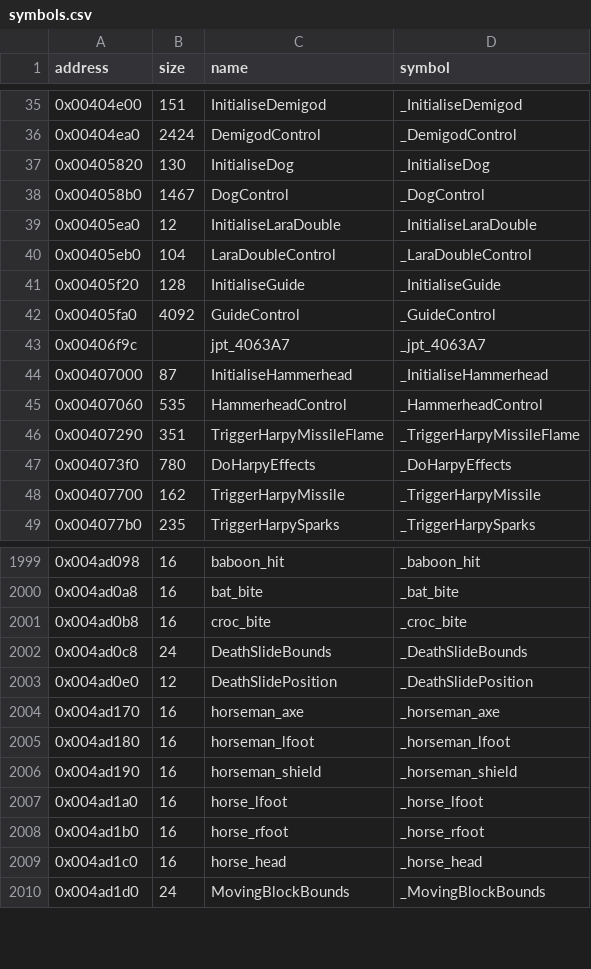
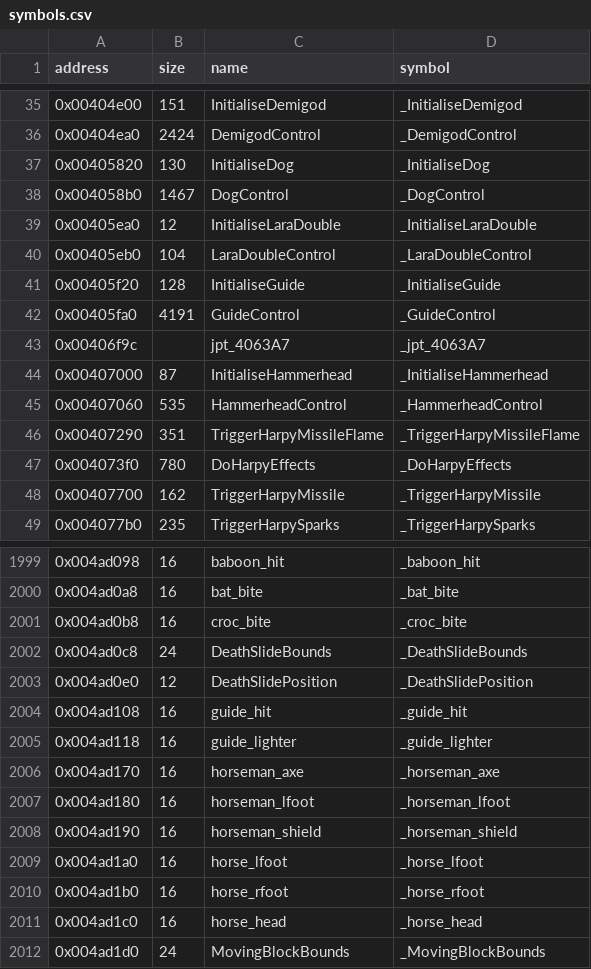
Before and after one commit to LostArtefacts/tr04, a CSV file: config/symbols.csv, drawn as a sheet; only a part is shown, gaps mark what is left out.

Commit message:
Decompile GuideControl (0x405fa0)

```diff
--- a/config/symbols.csv
+++ b/config/symbols.csv
@@ -41,3 +41,3 @@ address,size,name,symbol
 0x00405f20,128,InitialiseGuide,_InitialiseGuide
-0x00405fa0,4092,GuideControl,_GuideControl
+0x00405fa0,4191,GuideControl,_GuideControl
 0x00406f9c,,jpt_4063A7,_jpt_4063A7
@@ -2003,2 +2003,4 @@ address,size,name,symbol
 0x004ad0e0,12,DeathSlidePosition,_DeathSlidePosition
+0x004ad108,16,guide_hit,_guide_hit
+0x004ad118,16,guide_lighter,_guide_lighter
 0x004ad170,16,horseman_axe,_horseman_axe
```
Also changed, not shown: 5 other files.
